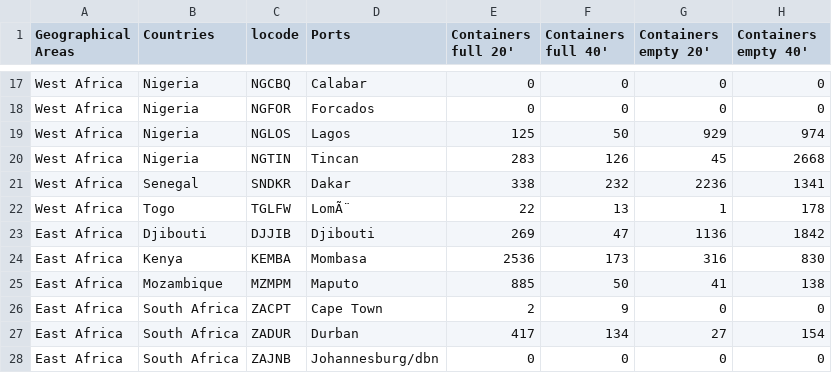
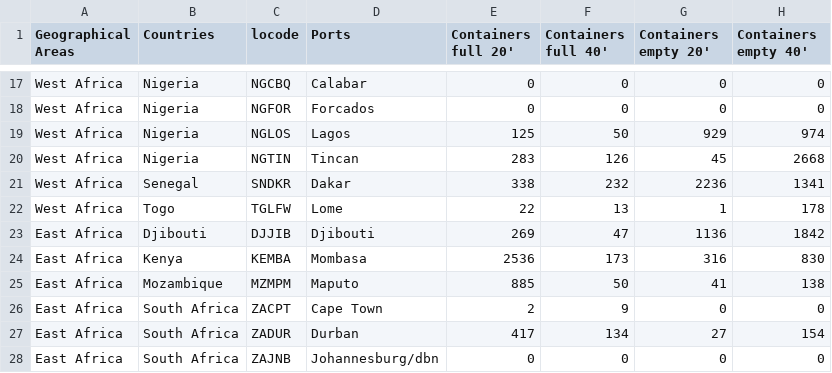
Before and after one commit to sabas/GenoaPortStats, a TSV file: globalTraffic/2012/data/globalTraffic_2012_discharge.tsv, drawn as a sheet; only a part is shown, gaps mark what is left out; the diff names each change by its address in the sheet, - before the commit and + after, or states it on an @@ line.

```diff
--- a/globalTraffic/2012/data/globalTraffic_2012_discharge.tsv
+++ b/globalTraffic/2012/data/globalTraffic_2012_discharge.tsv
-D22 (Ports): LomÃ¨
+D22 (Ports): Lome
```
Also changed, not shown: 1 other file.
